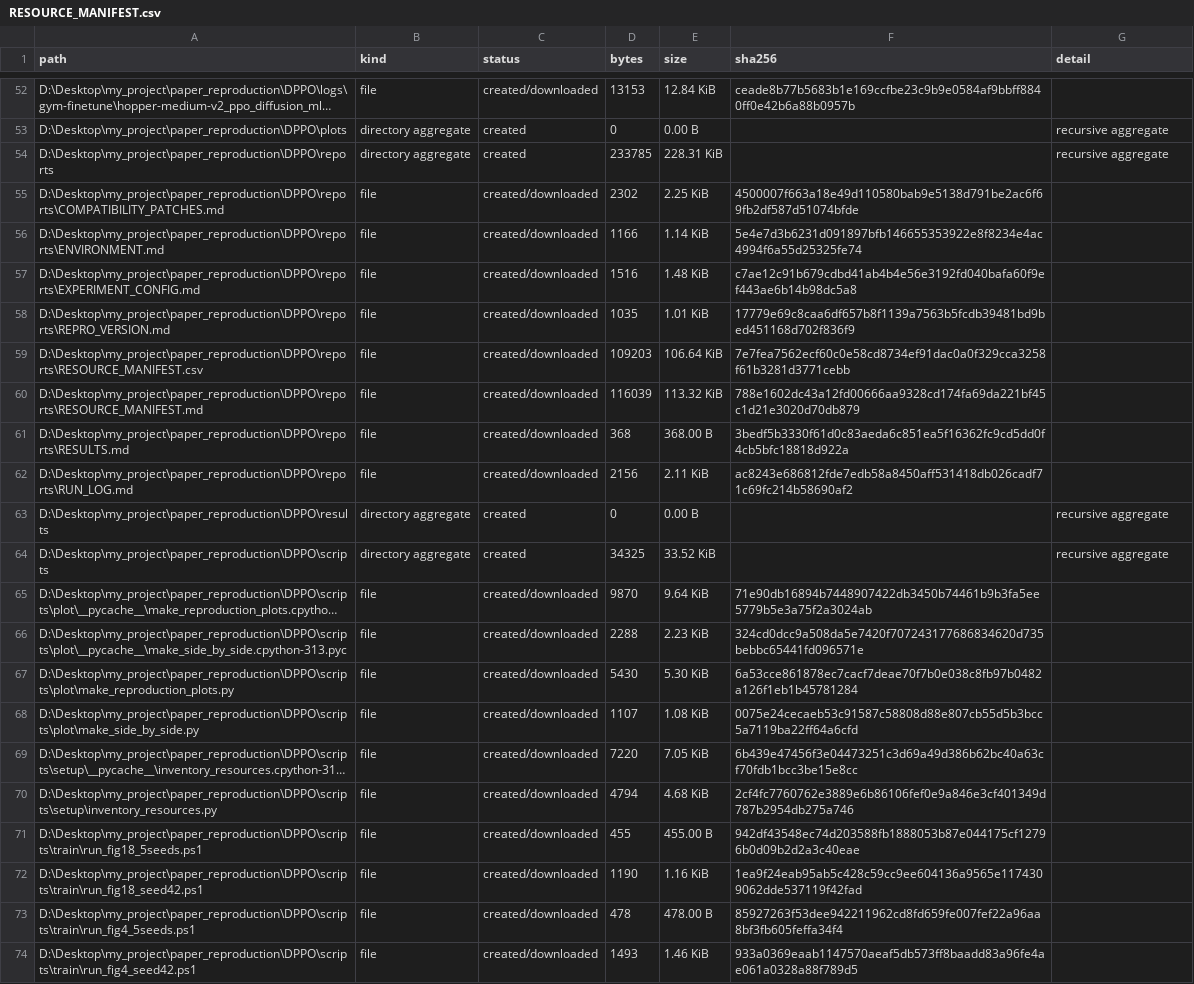
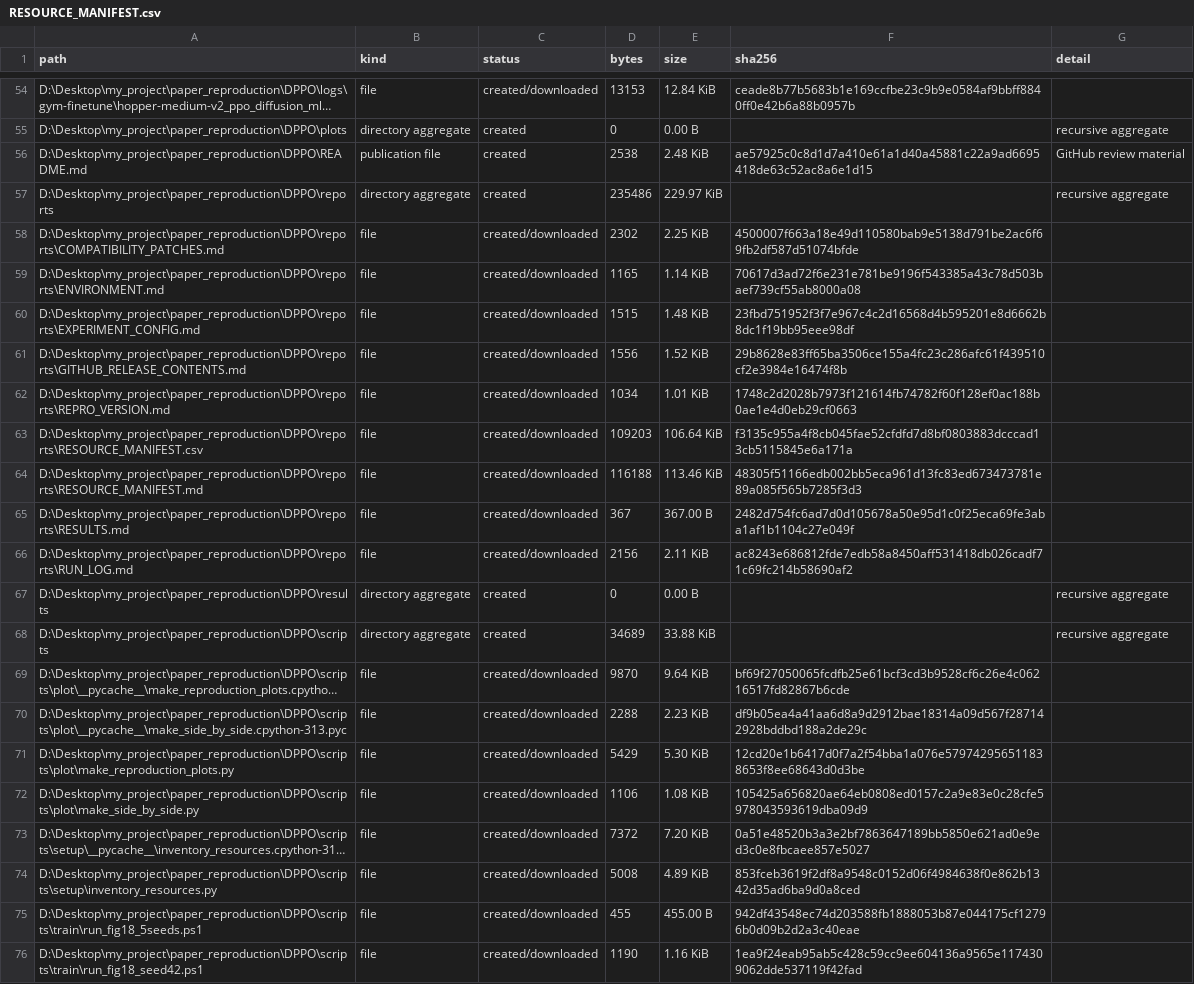
Before and after one commit to canimiliya/DPPO_mine, a CSV file: reports/RESOURCE_MANIFEST.csv, drawn as a sheet; only a part is shown, gaps mark what is left out; the shorter side is filled out with more unchanged rows; long unchanged cells end in …; addresses are those after the commit; the diff covers the shown part only; the diff names each change by its address in the sheet, - before the commit and + after, or states it on an @@ line.

Commit message:
Add advisor online review guide

```diff
--- a/reports/RESOURCE_MANIFEST.csv
+++ b/reports/RESOURCE_MANIFEST.csv
+row 56: D:\Desktop\my_project\paper_reproduction\DPPO\README.md | publication file | created | 2538 | 2.48 KiB | ae57925c0c8d1d7a410e61a1d40a45881c22a9ad6695418de63c52ac8a6e1d15 | GitHub review material
-D57 (bytes): 233785
+D57 (bytes): 235486
-E57 (size): 228.31 KiB
+E57 (size): 229.97 KiB
-D59 (bytes): 1166
+D59 (bytes): 1165
-F59 (sha256): 5e4e7d3b6231d091897bfb146655353922e8f8234e4ac4994f6a55d25325fe74
+F59 (sha256): 70617d3ad72f6e231e781be9196f543385a43c78d503baef739cf55ab8000a08
-D60 (bytes): 1516
+D60 (bytes): 1515
-F60 (sha256): c7ae12c91b679cdbd41ab4b4e56e3192fd040bafa60f9ef443ae6b14b98dc5a8
+F60 (sha256): 23fbd751952f3f7e967c4c2d16568d4b595201e8d6662b8dc1f19bb95eee98df
+row 61: D:\Desktop\my_project\paper_reproduction\DPPO\reports\GITHUB_RELEASE_CONTENTS.md | file | created/downloaded | 1556 | 1.52 KiB | 29b8628e83ff65ba3506ce155a4fc23c286afc61f439510cf2e3984e16474f8b
-D62 (bytes): 1035
+D62 (bytes): 1034
-F62 (sha256): 17779e69c8caa6df657b8f1139a7563b5fcdb39481bd9bed451168d702f836f9
+F62 (sha256): 1748c2d2028b7973f121614fb74782f60f128ef0ac188b0ae1e4d0eb29cf0663
-F63 (sha256): 7e7fea7562ecf60c0e58cd8734ef91dac0a0f329cca3258f61b3281d3771cebb
+F63 (sha256): f3135c955a4f8cb045fae52cfdfd7d8bf0803883dcccad13cb5115845e6a171a
-D64 (bytes): 116039
+D64 (bytes): 116188
-E64 (size): 113.32 KiB
+E64 (size): 113.46 KiB
-F64 (sha256): 788e1602dc43a12fd00666aa9328cd174fa69da221bf45c1d21e3020d70db879
+F64 (sha256): 48305f51166edb002bb5eca961d13fc83ed673473781e89a085f565b7285f3d3
-D65 (bytes): 368
+D65 (bytes): 367
-E65 (size): 368.00 B
+E65 (size): 367.00 B
-F65 (sha256): 3bedf5b3330f61d0c83aeda6c851ea5f16362fc9cd5dd0f4cb5bfc18818d922a
+F65 (sha256): 2482d754fc6ad7d0d105678a50e95d1c0f25eca69fe3aba1af1b1104c27e049f
-D68 (bytes): 34325
+D68 (bytes): 34689
-E68 (size): 33.52 KiB
+E68 (size): 33.88 KiB
-F69 (sha256): 71e90db16894b7448907422db3450b74461b9b3fa5ee5779b5e3a75f2a3024ab
+F69 (sha256): bf69f27050065fcdfb25e61bcf3cd3b9528cf6c26e4c06216517fd82867b6cde
-F70 (sha256): 324cd0dcc9a508da5e7420f707243177686834620d735bebbc65441fd096571e
+F70 (sha256): df9b05ea4a41aa6d8a9d2912bae18314a09d567f287142928bddbd188a2de29c
-D71 (bytes): 5430
+D71 (bytes): 5429
-F71 (sha256): 6a53cce861878ec7cacf7deae70f7b0e038c8fb97b0482a126f1eb1b45781284
+F71 (sha256): 12cd20e1b6417d0f7a2f54bba1a076e579742956511838653f8ee68643d0d3be
-D72 (bytes): 1107
+D72 (bytes): 1106
-F72 (sha256): 0075e24cecaeb53c91587c58808d88e807cb55d5b3bcc5a7119ba22ff64a6cfd
+F72 (sha256): 105425a656820ae64eb0808ed0157c2a9e83e0c28cfe5978043593619dba09d9
-D73 (bytes): 7220
+D73 (bytes): 7372
-E73 (size): 7.05 KiB
+E73 (size): 7.20 KiB
-F73 (sha256): 6b439e47456f3e04473251c3d69a49d386b62bc40a63cf70fdb1bcc3be15e8cc
+F73 (sha256): 0a51e48520b3a3e2bf7863647189bb5850e621ad0e9ed3c0e8fbcaee857e5027
-D74 (bytes): 4794
+D74 (bytes): 5008
-E74 (size): 4.68 KiB
+E74 (size): 4.89 KiB
-F74 (sha256): 2cf4fc7760762e3889e6b86106fef0e9a846e3cf401349d787b2954db275a746
+F74 (sha256): 853fceb3619f2df8a9548c0152d06f4984638f0e862b1342d35ad6ba9d0a8ced
```
Also changed, not shown: 3 added rows elsewhere in this file, 4 other files.
